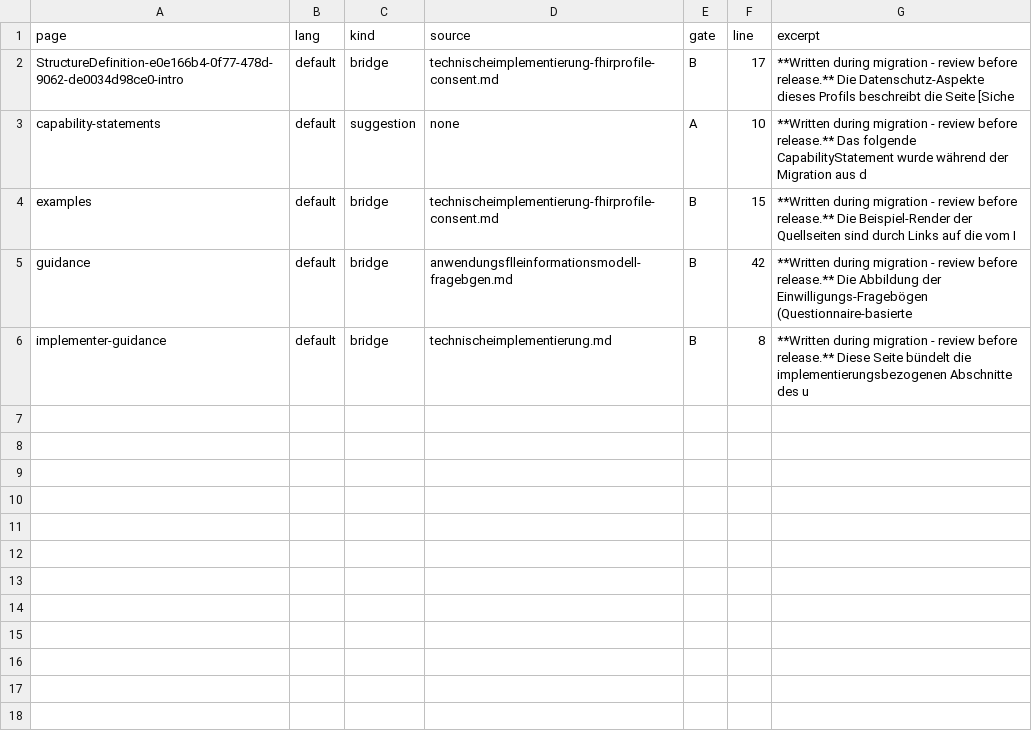
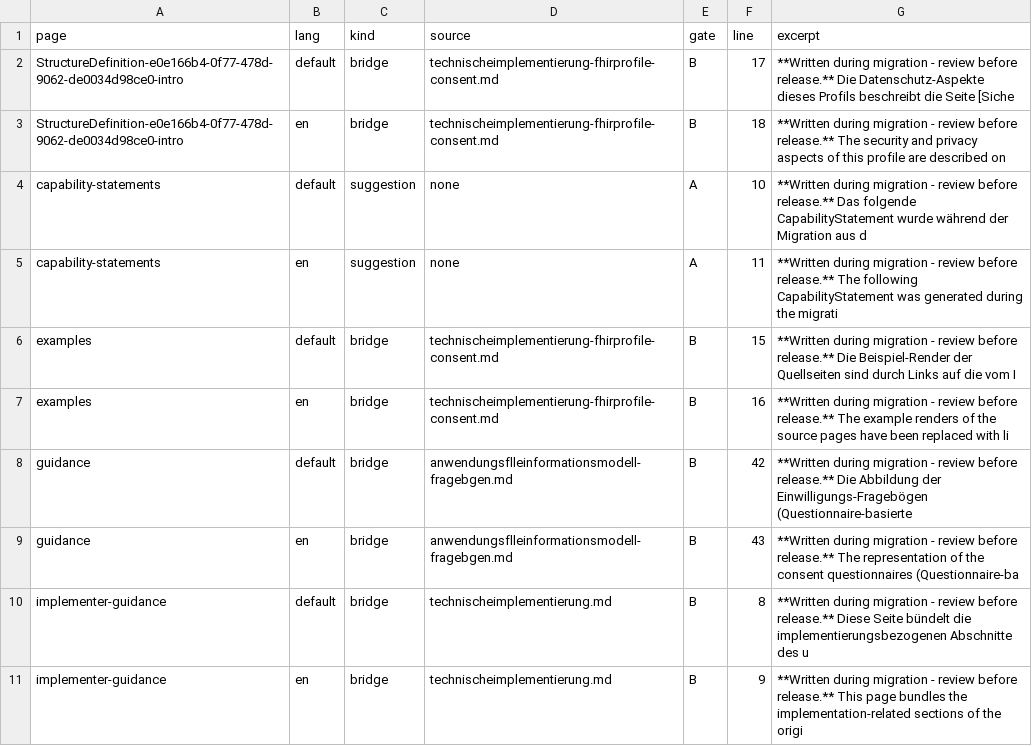
Before and after one commit to medizininformatik-initiative/kerndatensatzmodul-consent, a TSV file: migration-log/derived-content.tsv, drawn as a sheet.

Commit message:
feat(migration): English translation mirror + IG-level title catalogue (Gate C pending)
Machine translations of every migrated German default page into
input/translations/en/ (each marked 'machine translation of source page
<name> (de)', TODO:REVIEW at Gate C), incl. the three profile intro-notes;
DERIVED markers mirrored per spec 9d (derived-scan: 10 markers, 0 findings).
IG-level .po regenerated from the SUSHI-built IG resource (19/19 titles
translated; two carried units from the retired de-catalogue re-inverted by
hand; publisher unit = NUM-DIZ chrome). translationinfo pages state the
machine-translation status in both languages. M10 duplicate headings fixed;
language-model-check + convention check green; template tests 107/107;
SUSHI 0 errors.

Source-defect repair recorded (Gate B): 4 broken 'pagelink' directives in the
source guide's Consent page replaced by links to code-systems.html.

```diff
--- a/migration-log/derived-content.tsv
+++ b/migration-log/derived-content.tsv
@@ -2,5 +2,10 @@ page	lang	kind	source	gate	line	excerpt
 StructureDefinition-e0e166b4-0f77-478d-9062-de0034d98ce0-intro	default	bridge	technischeimplementierung-fhirprofile-consent.md	B	17	**Written during migration - review before release.** Die Datenschutz-Aspekte dieses Profils beschreibt die Seite [Siche
+StructureDefinition-e0e166b4-0f77-478d-9062-de0034d98ce0-intro	en	bridge	technischeimplementierung-fhirprofile-consent.md	B	18	**Written during migration - review before release.** The security and privacy aspects of this profile are described on
 capability-statements	default	suggestion	none	A	10	**Written during migration - review before release.** Das folgende CapabilityStatement wurde während der Migration aus d
+capability-statements	en	suggestion	none	A	11	**Written during migration - review before release.** The following CapabilityStatement was generated during the migrati
 examples	default	bridge	technischeimplementierung-fhirprofile-consent.md	B	15	**Written during migration - review before release.** Die Beispiel-Render der Quellseiten sind durch Links auf die vom I
+examples	en	bridge	technischeimplementierung-fhirprofile-consent.md	B	16	**Written during migration - review before release.** The example renders of the source pages have been replaced with li
 guidance	default	bridge	anwendungsflleinformationsmodell-fragebgen.md	B	42	**Written during migration - review before release.** Die Abbildung der Einwilligungs-Fragebögen (Questionnaire-basierte
+guidance	en	bridge	anwendungsflleinformationsmodell-fragebgen.md	B	43	**Written during migration - review before release.** The representation of the consent questionnaires (Questionnaire-ba
 implementer-guidance	default	bridge	technischeimplementierung.md	B	8	**Written during migration - review before release.** Diese Seite bündelt die implementierungsbezogenen Abschnitte des u
+implementer-guidance	en	bridge	technischeimplementierung.md	B	9	**Written during migration - review before release.** This page bundles the implementation-related sections of the origi
```
Also changed, not shown: 32 other files.
